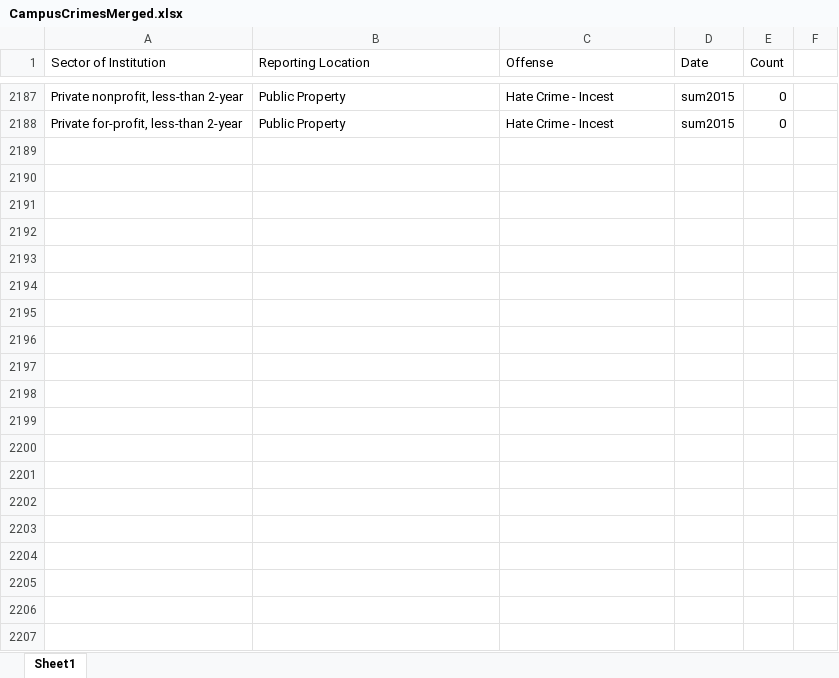
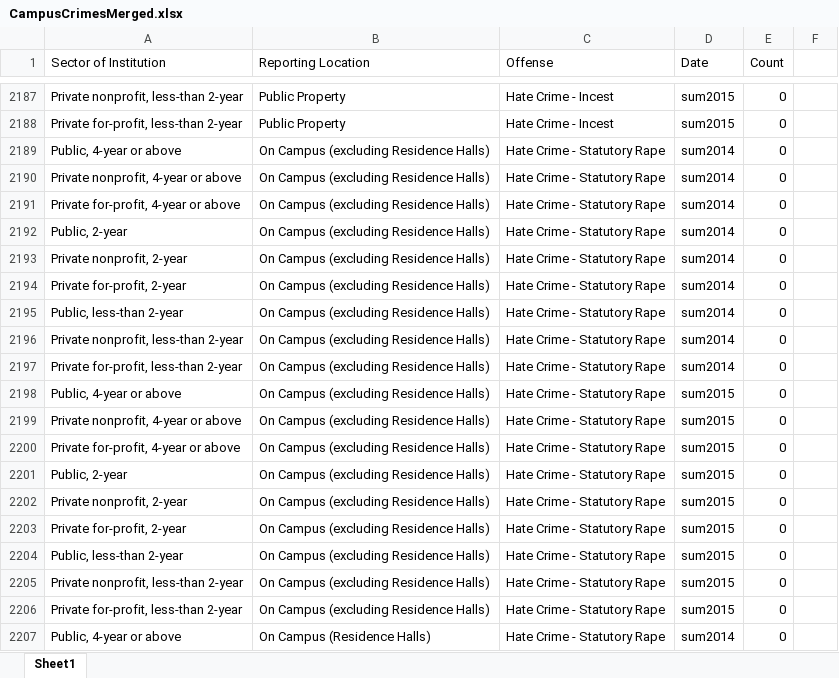
Before and after one commit to HashedDan/CampusCrimes, an Excel workbook: CampusCrimesMerged.xlsx, sheet Sheet1, drawn as a sheet; only a part is shown, gaps mark what is left out; values as stored, in another font and other column widths than the file's, no borders; the diff covers the shown part only; the diff names each change by its address in the sheet, - before the commit and + after, or states it on an @@ line.

Commit message:
Replicated previous step (4688a03a69f83d2174c919bddf23c5a940c90abb) but for Offense = ‘Hate Crime - Statutory Rape’ and the data only had fields with Date = ‘sum2014’ and ‘sum2015’ from HateCrimes.xls.

```diff
--- a/CampusCrimesMerged.xlsx (sheet Sheet1)
+++ b/CampusCrimesMerged.xlsx (sheet Sheet1)
+row 2189: Public, 4-year or above | On Campus (excluding Residence Halls) | Hate Crime - Statutory Rape | sum2014 | 0
+row 2190: Private nonprofit, 4-year or above | On Campus (excluding Residence Halls) | Hate Crime - Statutory Rape | sum2014 | 0
+row 2191: Private for-profit, 4-year or above | On Campus (excluding Residence Halls) | Hate Crime - Statutory Rape | sum2014 | 0
+row 2192: Public, 2-year | On Campus (excluding Residence Halls) | Hate Crime - Statutory Rape | sum2014 | 0
+row 2193: Private nonprofit, 2-year | On Campus (excluding Residence Halls) | Hate Crime - Statutory Rape | sum2014 | 0
+row 2194: Private for-profit, 2-year | On Campus (excluding Residence Halls) | Hate Crime - Statutory Rape | sum2014 | 0
+row 2195: Public, less-than 2-year | On Campus (excluding Residence Halls) | Hate Crime - Statutory Rape | sum2014 | 0
+row 2196: Private nonprofit, less-than 2-year | On Campus (excluding Residence Halls) | Hate Crime - Statutory Rape | sum2014 | 0
+row 2197: Private for-profit, less-than 2-year | On Campus (excluding Residence Halls) | Hate Crime - Statutory Rape | sum2014 | 0
+row 2198: Public, 4-year or above | On Campus (excluding Residence Halls) | Hate Crime - Statutory Rape | sum2015 | 0
+row 2199: Private nonprofit, 4-year or above | On Campus (excluding Residence Halls) | Hate Crime - Statutory Rape | sum2015 | 0
+row 2200: Private for-profit, 4-year or above | On Campus (excluding Residence Halls) | Hate Crime - Statutory Rape | sum2015 | 0
+row 2201: Public, 2-year | On Campus (excluding Residence Halls) | Hate Crime - Statutory Rape | sum2015 | 0
+row 2202: Private nonprofit, 2-year | On Campus (excluding Residence Halls) | Hate Crime - Statutory Rape | sum2015 | 0
+row 2203: Private for-profit, 2-year | On Campus (excluding Residence Halls) | Hate Crime - Statutory Rape | sum2015 | 0
+row 2204: Public, less-than 2-year | On Campus (excluding Residence Halls) | Hate Crime - Statutory Rape | sum2015 | 0
+row 2205: Private nonprofit, less-than 2-year | On Campus (excluding Residence Halls) | Hate Crime - Statutory Rape | sum2015 | 0
+row 2206: Private for-profit, less-than 2-year | On Campus (excluding Residence Halls) | Hate Crime - Statutory Rape | sum2015 | 0
+row 2207: Public, 4-year or above | On Campus (Residence Halls) | Hate Crime - Statutory Rape | sum2014 | 0
```
Also changed, not shown: 53 added rows elsewhere in this sheet.
